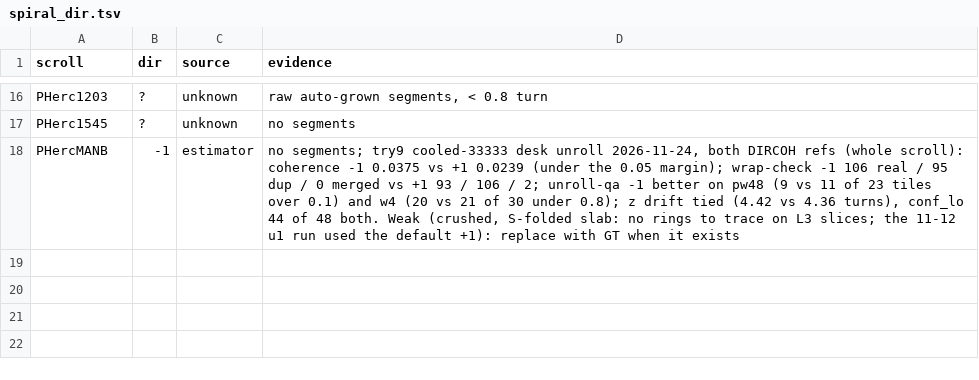
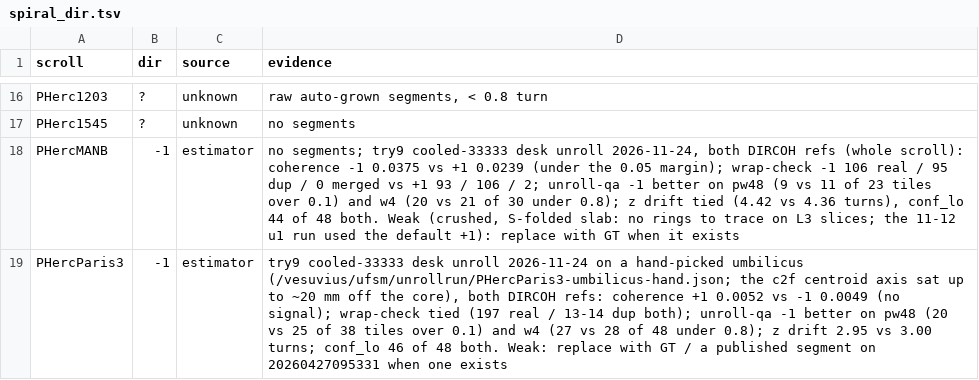
Before and after one commit to SuperOptimizer/ufsm, a TSV file: scripts/unroll/spiral_dir.tsv, drawn as a sheet; only a part is shown, gaps mark what is left out.

```diff
--- a/scripts/unroll/spiral_dir.tsv
+++ b/scripts/unroll/spiral_dir.tsv
@@ -18 +18,2 @@ PHerc1545	?	unknown	no segments
 PHercMANB	-1	estimator	no segments; try9 cooled-33333 desk unroll 2026-11-24, both DIRCOH refs (whole scroll): coherence -1 0.0375 vs +1 0.0239 (under the 0.05 margin); wrap-check -1 106 real / 95 dup / 0 merged vs +1 93 / 106 / 2; unroll-qa -1 better on pw48 (9 vs 11 of 23 tiles over 0.1) and w4 (20 vs 21 of 30 under 0.8); z drift tied (4.42 vs 4.36 turns), conf_lo 44 of 48 both. Weak (crushed, S-folded slab: no rings to trace on L3 slices; the 11-12 u1 run used the default +1): replace with GT when it exists
+PHercParis3	-1	estimator	try9 cooled-33333 desk unroll 2026-11-24 on a hand-picked umbilicus (/vesuvius/ufsm/unrollrun/PHercParis3-umbilicus-hand.json; the c2f centroid axis sat up to ~20 mm off the core), both DIRCOH refs: coherence +1 0.0052 vs -1 0.0049 (no signal); wrap-check tied (197 real / 13-14 dup both); unroll-qa -1 better on pw48 (20 vs 25 of 38 tiles over 0.1) and w4 (27 vs 28 of 48 under 0.8); z drift 2.95 vs 3.00 turns; conf_lo 46 of 48 both. Weak: replace with GT / a published segment on 20260427095331 when one exists
```
